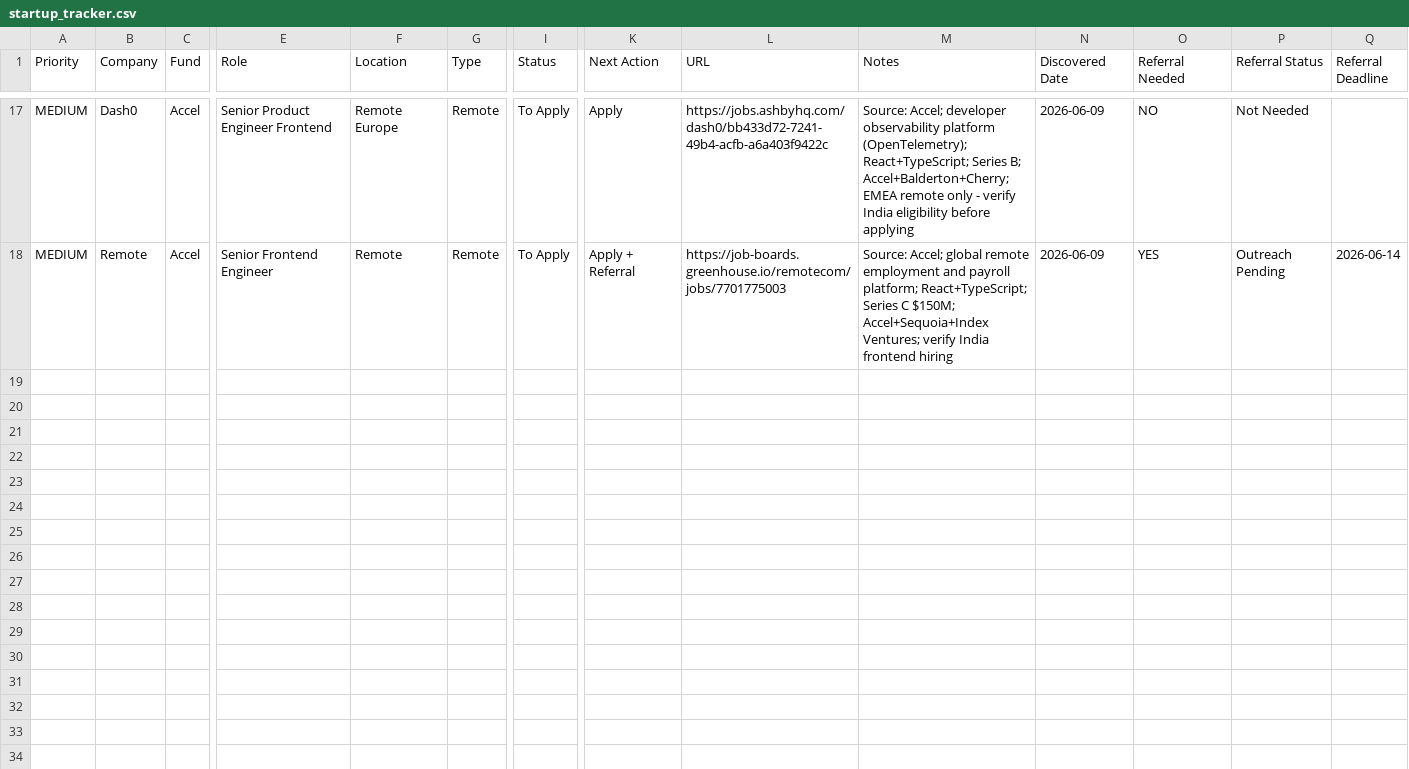
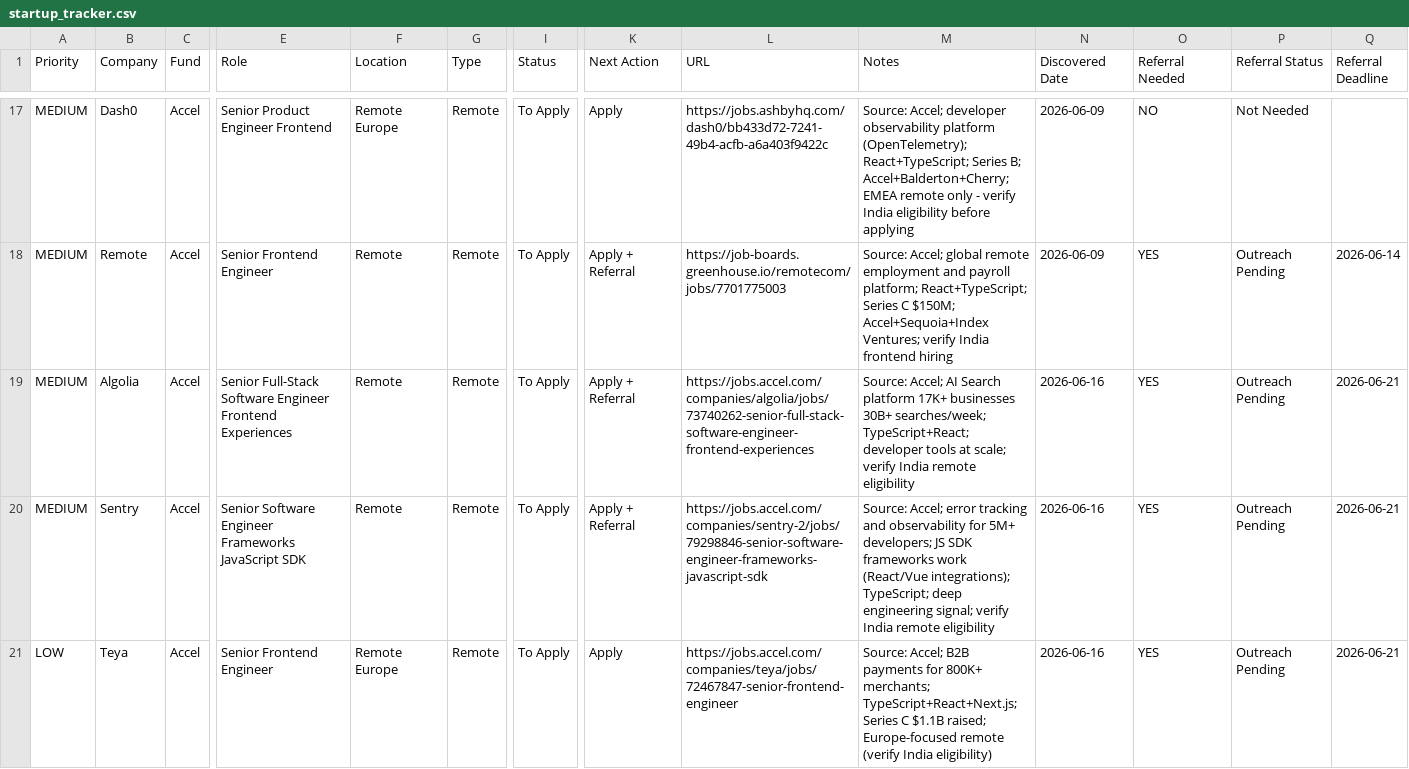
Before and after one commit to apoorv-jain/claude-linkedin-assistant, a CSV file: startup_tracker.csv, drawn as a sheet; only a part is shown, gaps mark what is left out; rows hold the shown columns only; the diff names each change by its address in the sheet, - before the commit and + after, or states it on an @@ line.

```diff
--- a/startup_tracker.csv
+++ b/startup_tracker.csv
+row 19: MEDIUM | Algolia | Accel | Senior Full-Stack Software Engineer Frontend Experiences | Remote | Remote | To Apply | Apply + Referral | https://jobs.accel.com/companies/algolia/jobs/73740262-senior-full-stack-software-engineer-frontend-experiences | Source: Accel; AI Search platform 17K+ businesses 30B+ searches/week; TypeScript+React; developer tools at scale; verify India remote eligibility | 2026-06-16 | YES | Outreach Pending | 2026-06-21
+row 20: MEDIUM | Sentry | Accel | Senior Software Engineer Frameworks JavaScript SDK | Remote | Remote | To Apply | Apply + Referral | https://jobs.accel.com/companies/sentry-2/jobs/79298846-senior-software-engineer-frameworks-javascript-sdk | Source: Accel; error tracking and observability for 5M+ developers; JS SDK frameworks work (React/Vue integrations); TypeScript; deep engineering signal; verify India remote eligibility | 2026-06-16 | YES | Outreach Pending | 2026-06-21
+row 21: LOW | Teya | Accel | Senior Frontend Engineer | Remote Europe | Remote | To Apply | Apply | https://jobs.accel.com/companies/teya/jobs/72467847-senior-frontend-engineer | Source: Accel; B2B payments for 800K+ merchants; TypeScript+React+Next.js; Series C $1.1B raised; Europe-focused remote (verify India eligibility) | 2026-06-16 | YES | Outreach Pending | 2026-06-21
```
Also changed, not shown: job_tracker.csv.
